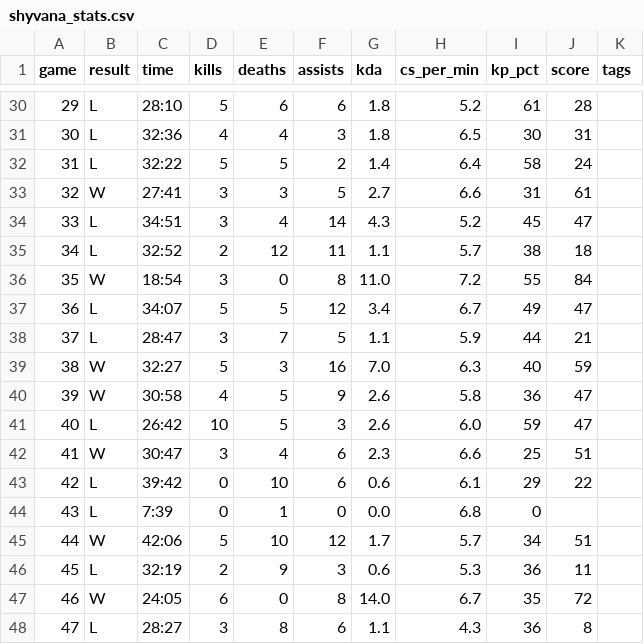
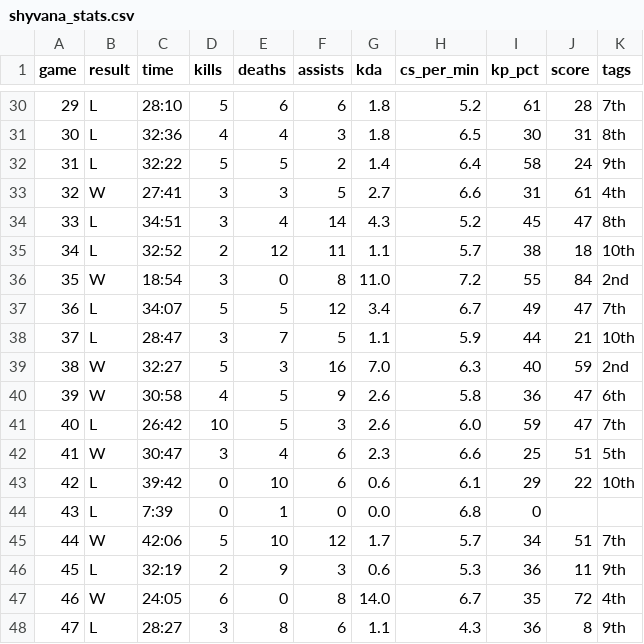
Before and after one commit to jywhumphreys/jywhumphreys.github.io, a CSV file: assets/shyvana_stats.csv, drawn as a sheet; only a part is shown, gaps mark what is left out; the diff covers the shown part only.

```diff
--- a/assets/shyvana_stats.csv
+++ b/assets/shyvana_stats.csv
@@ -30,19 +30,19 @@ game,result,time,kills,deaths,assists,kda,cs_per_min,kp_pct,score,tags
-29,L,28:10,5,6,6,1.8,5.2,61,28,
-30,L,32:36,4,4,3,1.8,6.5,30,31,
-31,L,32:22,5,5,2,1.4,6.4,58,24,
-32,W,27:41,3,3,5,2.7,6.6,31,61,
-33,L,34:51,3,4,14,4.3,5.2,45,47,
-34,L,32:52,2,12,11,1.1,5.7,38,18,
-35,W,18:54,3,0,8,11.0,7.2,55,84,
-36,L,34:07,5,5,12,3.4,6.7,49,47,
-37,L,28:47,3,7,5,1.1,5.9,44,21,
-38,W,32:27,5,3,16,7.0,6.3,40,59,
-39,W,30:58,4,5,9,2.6,5.8,36,47,
-40,L,26:42,10,5,3,2.6,6.0,59,47,
-41,W,30:47,3,4,6,2.3,6.6,25,51,
-42,L,39:42,0,10,6,0.6,6.1,29,22,
+29,L,28:10,5,6,6,1.8,5.2,61,28,7th
+30,L,32:36,4,4,3,1.8,6.5,30,31,8th
+31,L,32:22,5,5,2,1.4,6.4,58,24,9th
+32,W,27:41,3,3,5,2.7,6.6,31,61,4th
+33,L,34:51,3,4,14,4.3,5.2,45,47,8th
+34,L,32:52,2,12,11,1.1,5.7,38,18,10th
+35,W,18:54,3,0,8,11.0,7.2,55,84,2nd
+36,L,34:07,5,5,12,3.4,6.7,49,47,7th
+37,L,28:47,3,7,5,1.1,5.9,44,21,10th
+38,W,32:27,5,3,16,7.0,6.3,40,59,2nd
+39,W,30:58,4,5,9,2.6,5.8,36,47,6th
+40,L,26:42,10,5,3,2.6,6.0,59,47,7th
+41,W,30:47,3,4,6,2.3,6.6,25,51,5th
+42,L,39:42,0,10,6,0.6,6.1,29,22,10th
 43,L,7:39,0,1,0,0.0,6.8,0,,
-44,W,42:06,5,10,12,1.7,5.7,34,51,
-45,L,32:19,2,9,3,0.6,5.3,36,11,
-46,W,24:05,6,0,8,14.0,6.7,35,72,
-47,L,28:27,3,8,6,1.1,4.3,36,8,
+44,W,42:06,5,10,12,1.7,5.7,34,51,7th
+45,L,32:19,2,9,3,0.6,5.3,36,11,9th
+46,W,24:05,6,0,8,14.0,6.7,35,72,4th
+47,L,28:27,3,8,6,1.1,4.3,36,8,9th
```
Also changed, not shown: 24 edited cells elsewhere in this file.
